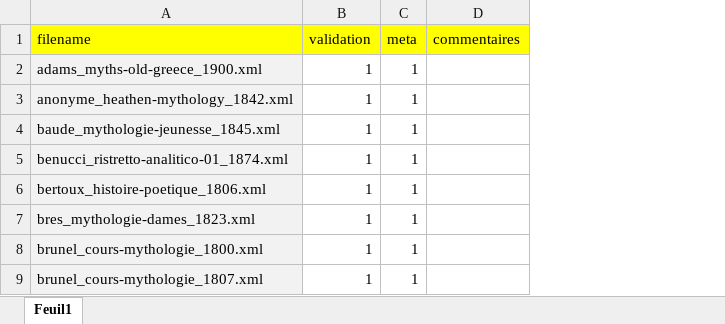
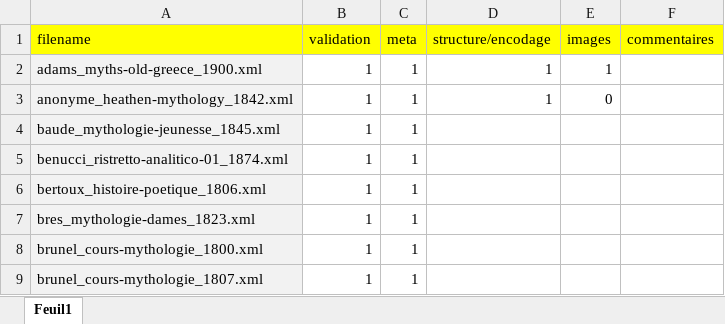
Before and after one commit to OBVIL/mythographie, an Excel workbook: suivi.xlsx, sheet Feuil1, drawn as a sheet; only a part is shown; values as stored, in another font and other column widths than the file's, no borders; the diff names each change by its address in the sheet, - before the commit and + after, or states it on an @@ line.

Commit message:
maj fichier de suivi

```diff
--- a/suivi.xlsx (sheet Feuil1)
+++ b/suivi.xlsx (sheet Feuil1)
+column D (structure/encodage), rows 2-3: 1 | 1
+column E (images), rows 2-3: 1 | 0
```
